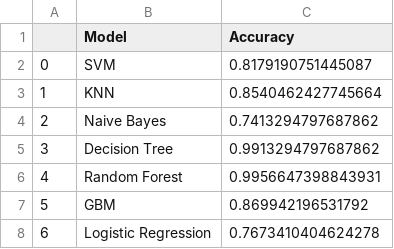
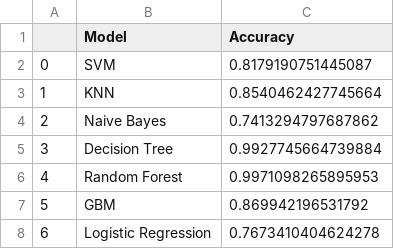
Before and after one commit to ac2barreto/Project4, a CSV file: models.csv, drawn as a sheet.

```diff
--- a/models.csv
+++ b/models.csv
@@ -4,4 +4,4 @@
 2,Naive Bayes,0.7413294797687862
-3,Decision Tree,0.9913294797687862
-4,Random Forest,0.9956647398843931
+3,Decision Tree,0.9927745664739884
+4,Random Forest,0.9971098265895953
 5,GBM,0.869942196531792
```
Also changed, not shown: 6 other files.
